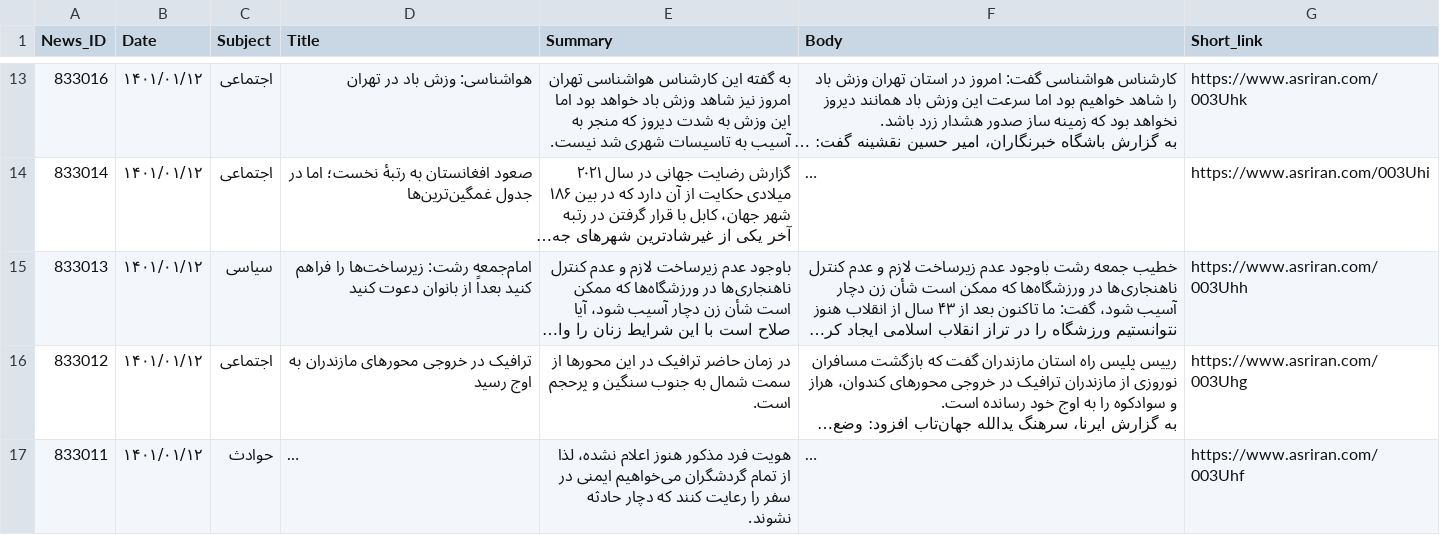
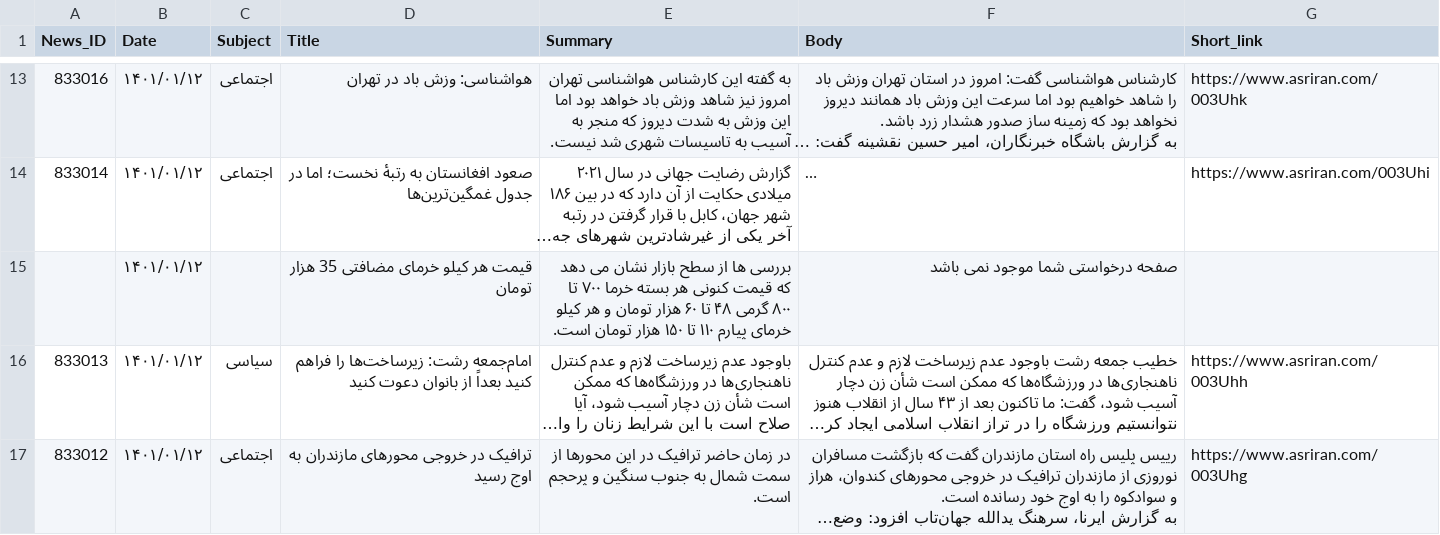
Before and after one commit to mostafa-ja/Information-Retrieval, a CSV file: hw2/data26.csv, drawn as a sheet; only a part is shown, gaps mark what is left out; the shorter side is filled out with more unchanged rows; long unchanged cells end in …; the diff names each change by its address in the sheet, - before the commit and + after, or states it on an @@ line.

Commit message:
last part extracting data 3

```diff
--- a/hw2/data26.csv
+++ b/hw2/data26.csv
+row 15:  | ۱۴۰۱/۰۱/۱۲ |  | قیمت هر کیلو خرمای مضافتی 35 هزار تومان | بررسی ها از سطح بازار نشان می دهد که قیمت کنونی هر بسته خرما ۷۰۰ تا ۸۰۰ گرمی ۴۸ تا ۶۰ هزار تومان و هر کیلو خرمای پیارم ۱۱۰ تا ۱۵۰ هزار تومان است‌. | صفحه درخواستی شما موجود نمی باشد
```
Also changed, not shown: 6 other files.
